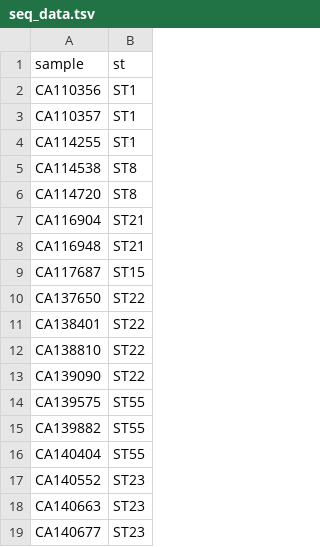
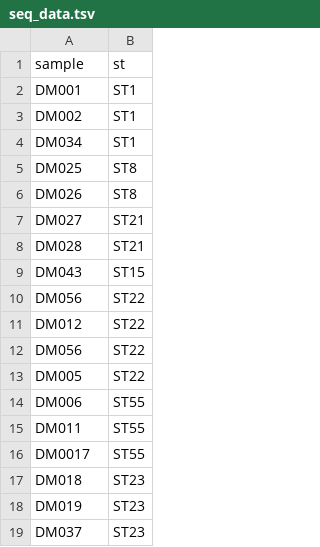
Before and after one commit to davidmaimoun/ariadna, a TSV file: demo/seq_data.tsv, drawn as a sheet.

```diff
--- a/demo/seq_data.tsv
+++ b/demo/seq_data.tsv
@@ -1,19 +1,19 @@
 sample	st
-CA110356	ST1
-CA110357	ST1
-CA114255	ST1
-CA114538	ST8
-CA114720	ST8
-CA116904	ST21
-CA116948	ST21
-CA117687	ST15
-CA137650	ST22
-CA138401	ST22
-CA138810	ST22
-CA139090	ST22
-CA139575	ST55
-CA139882	ST55
-CA140404	ST55
-CA140552	ST23
-CA140663	ST23
-CA140677	ST23
+DM001	ST1
+DM002	ST1
+DM034	ST1
+DM025	ST8
+DM026	ST8
+DM027	ST21
+DM028	ST21
+DM043	ST15
+DM056	ST22
+DM012	ST22
+DM056	ST22
+DM005	ST22
+DM006	ST55
+DM011	ST55
+DM0017	ST55
+DM018	ST23
+DM019	ST23
+DM037	ST23
```
Also changed, not shown: 7 other files.
